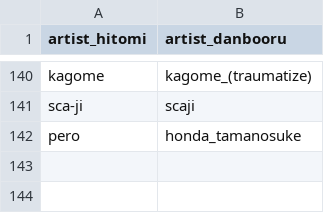
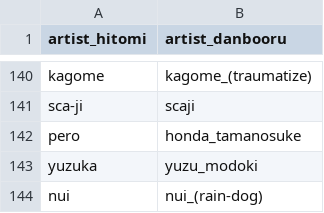
Before and after one commit to Zhirong641/PythonScripts, a CSV file: csv/alias.csv, drawn as a sheet; only a part is shown, gaps mark what is left out; the diff names each change by its address in the sheet, - before the commit and + after, or states it on an @@ line.

Commit message:
Update configuration and CSV files, add character/artist range functionality
- Update multi_res.json configuration
- Modify alias, artist_hitomi, and artists_general CSV files
- Update exclude_source_ids filter list
- Enhance set_char_artist_by_range.py with new functionality

```diff
--- a/csv/alias.csv
+++ b/csv/alias.csv
+row 143: yuzuka | yuzu_modoki
+row 144: nui | nui_(rain-dog)
```
Also changed, not shown: csv/artist_hitomi.csv, csv/artists_general.csv, 3 other files.
